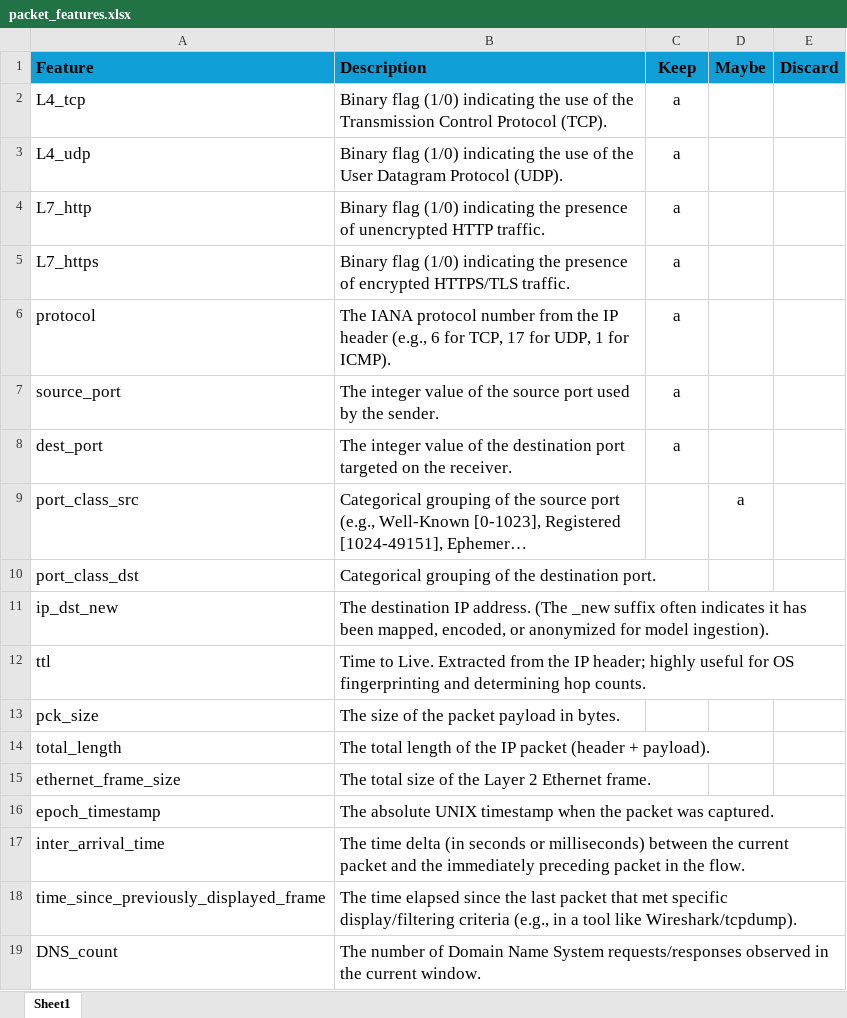
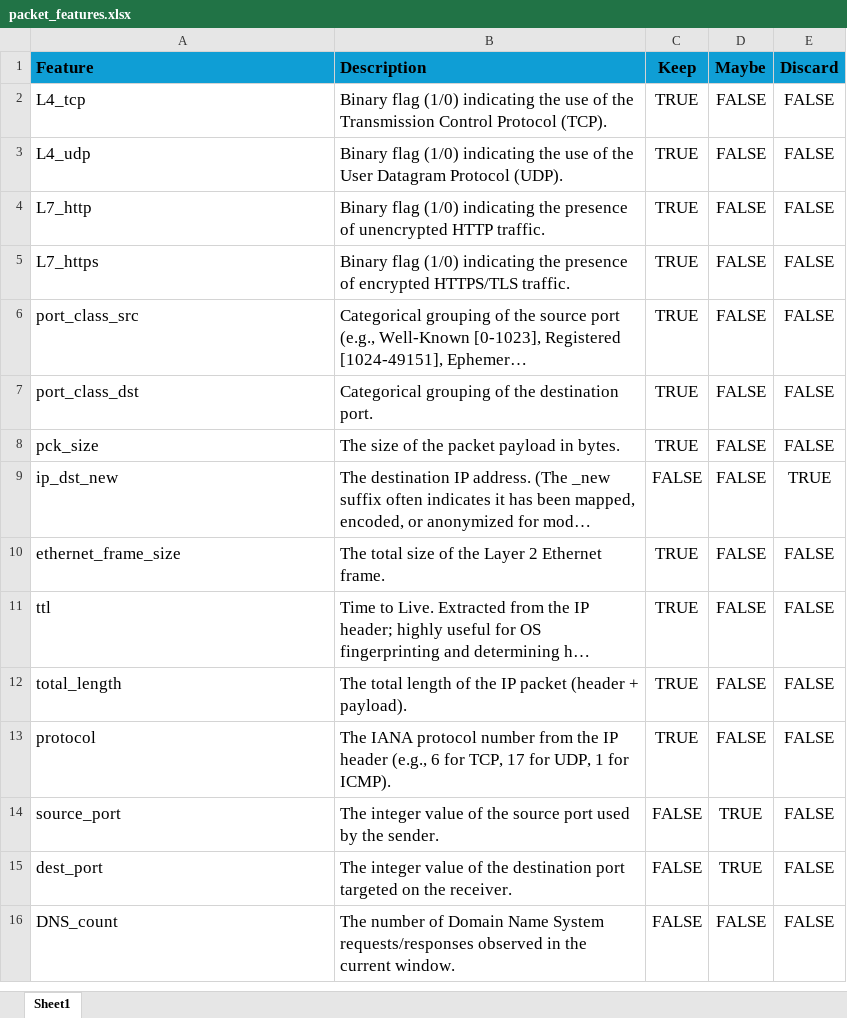
Before and after one commit to bnwever/ml-iot-detection, an Excel workbook: reports/packet_features.xlsx, sheet Sheet1, drawn as a sheet; only a part is shown; long unchanged cells end in …; values as stored, in another font and other column widths than the file's, no borders; removed rows and columns are numbered as before the commit, all else as after; the diff covers the shown part only; the diff names each change by its address in the sheet, - before the commit and + after, or states it on an @@ line.

```diff
--- a/reports/packet_features.xlsx (sheet Sheet1)
+++ b/reports/packet_features.xlsx (sheet Sheet1)
-C2:C5 (Keep): a
+C2:C5 (Keep): TRUE
-D2:D5 (Maybe): (empty)
+D2:D5 (Maybe): FALSE
-E2:E5 (Discard): (empty)
+E2:E5 (Discard): FALSE
-row 6: protocol | The IANA protocol number from the IP header (e.g., 6 for TCP, 17 for UDP, 1 for ICMP). | a
-row 7: source_port | The integer value of the source port used by the sender. | a
-row 8: dest_port | The integer value of the destination port targeted on the receiver. | a
-C6:C7 (Keep): (empty)
+C6:C7 (Keep): TRUE
-D6 (Maybe): a
+D6 (Maybe): FALSE
-E6:E7 (Discard): (empty)
+E6:E7 (Discard): FALSE
-D7 (Maybe): (empty)
+D7 (Maybe): FALSE
+row 8: pck_size | The size of the packet payload in bytes. | TRUE | FALSE | FALSE
-C9 (Keep): (empty)
+C9 (Keep): FALSE
-D9 (Maybe): (empty)
+D9 (Maybe): FALSE
-E9 (Discard): (empty)
+E9 (Discard): TRUE
+row 10: ethernet_frame_size | The total size of the Layer 2 Ethernet frame. | TRUE | FALSE | FALSE
-C11 (Keep): (empty)
+C11 (Keep): TRUE
-D11 (Maybe): (empty)
+D11 (Maybe): FALSE
-E11 (Discard): (empty)
+E11 (Discard): FALSE
-row 13: pck_size | The size of the packet payload in bytes.
-C12 (Keep): (empty)
+C12 (Keep): TRUE
-D12 (Maybe): (empty)
+D12 (Maybe): FALSE
-E12 (Discard): (empty)
+E12 (Discard): FALSE
-row 15: ethernet_frame_size | The total size of the Layer 2 Ethernet frame.
-row 16: epoch_timestamp | The absolute UNIX timestamp when the packet was captured.
-row 17: inter_arrival_time | The time delta (in seconds or milliseconds) between the current packet and the immediately preceding packet in the flow.
-row 18: time_since_previously_displayed_frame | The time elapsed since the last packet that met specific display/filtering criteria (e.g., in a tool like Wireshark/tcpdump).
+row 13: protocol | The IANA protocol number from the IP header (e.g., 6 for TCP, 17 for UDP, 1 for ICMP). | TRUE | FALSE | FALSE
+row 14: source_port | The integer value of the source port used by the sender. | FALSE | TRUE | FALSE
+row 15: dest_port | The integer value of the destination port targeted on the receiver. | FALSE | TRUE | FALSE
-C16 (Keep): (empty)
+C16 (Keep): FALSE
-D16 (Maybe): (empty)
+D16 (Maybe): FALSE
-E16 (Discard): (empty)
+E16 (Discard): FALSE
```
Also changed, not shown: 25 added rows, 17 removed rows and 25 edited cells elsewhere in this sheet, 15 other files.
